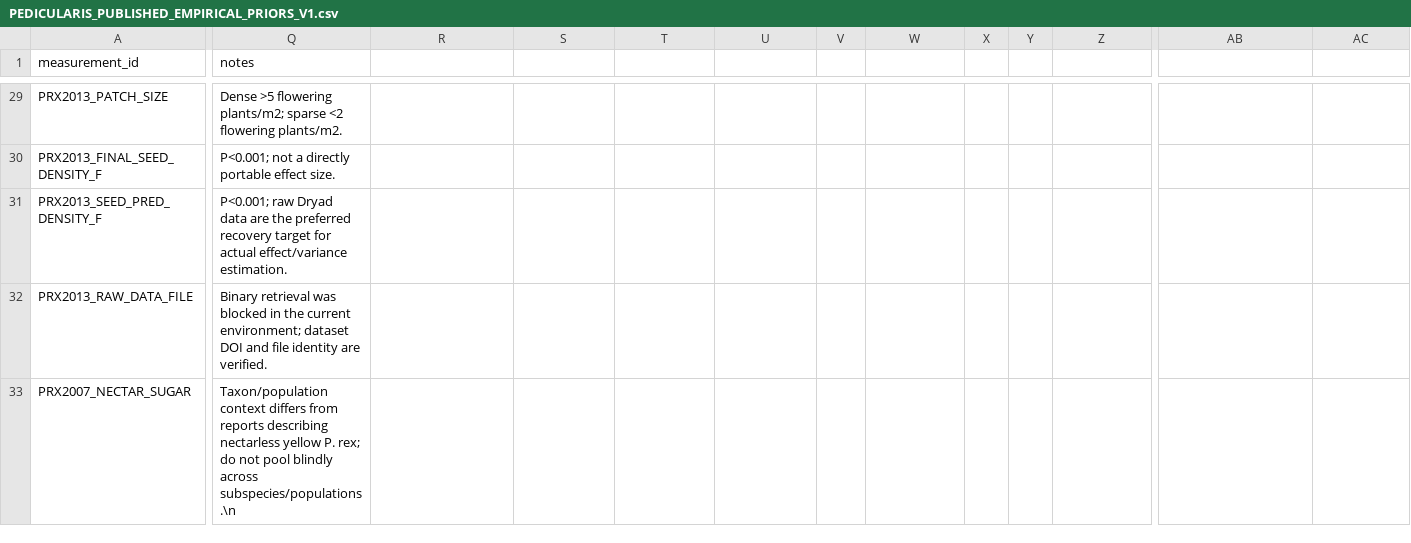
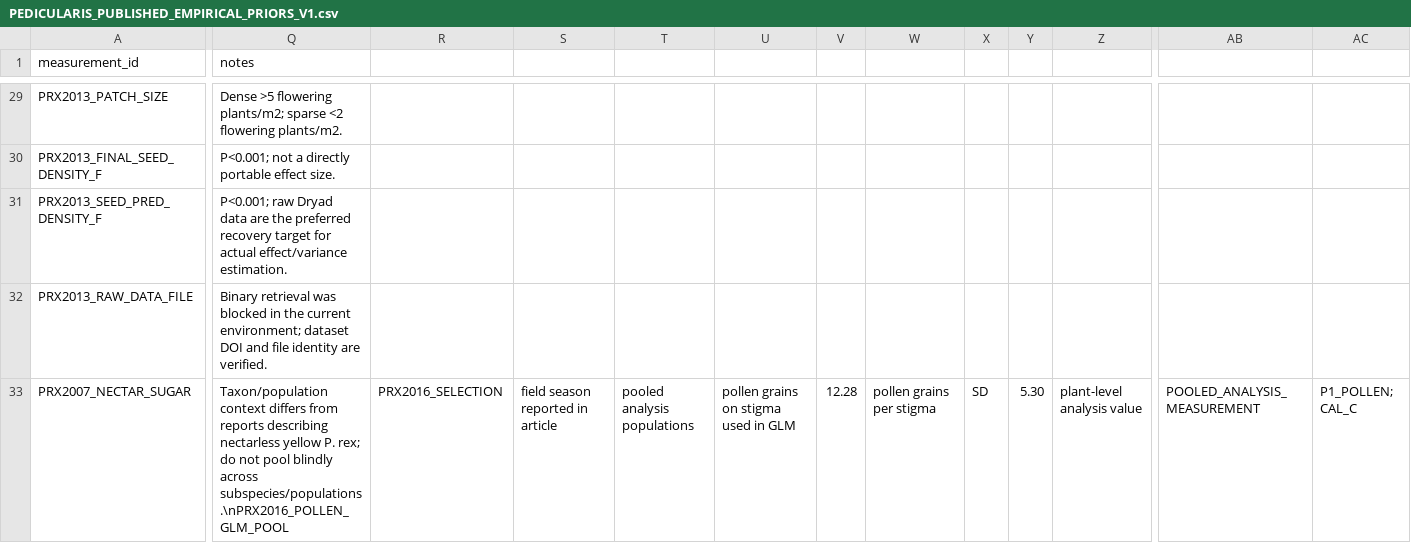
Before and after one commit to zuizui0223/sch, a CSV file: empirical/architecture/PEDICULARIS_PUBLISHED_EMPIRICAL_PRIORS_V1.csv, drawn as a sheet; only a part is shown, gaps mark what is left out; the diff covers the shown part only; the diff names each change by its address in the sheet, - before the commit and + after, or states it on an @@ line.

Commit message:
Add pooled plant-level pollen and seed-predation SD priors

```diff
--- a/empirical/architecture/PEDICULARIS_PUBLISHED_EMPIRICAL_PRIORS_V1.csv
+++ b/empirical/architecture/PEDICULARIS_PUBLISHED_EMPIRICAL_PRIORS_V1.csv
-Q33 (notes): …blindly across subspecies/populations.\n
+Q33 (notes): …blindly across subspecies/populations.\nPRX2016_POLLEN_GLM_POOL
-R33: (empty)
+R33: PRX2016_SELECTION
-S33: (empty)
+S33: field season reported in article
-T33: (empty)
+T33: pooled analysis populations
-U33: (empty)
+U33: pollen grains on stigma used in GLM
-V33: (empty)
+V33: 12.28
-W33: (empty)
+W33: pollen grains per stigma
-X33: (empty)
+X33: SD
-Y33: (empty)
+Y33: 5.30
-Z33: (empty)
+Z33: plant-level analysis value
-AB33: (empty)
+AB33: POOLED_ANALYSIS_MEASUREMENT
-AC33: (empty)
+AC33: P1_POLLEN; CAL_C
```
Also changed, not shown: 19 edited cells elsewhere in this file.
